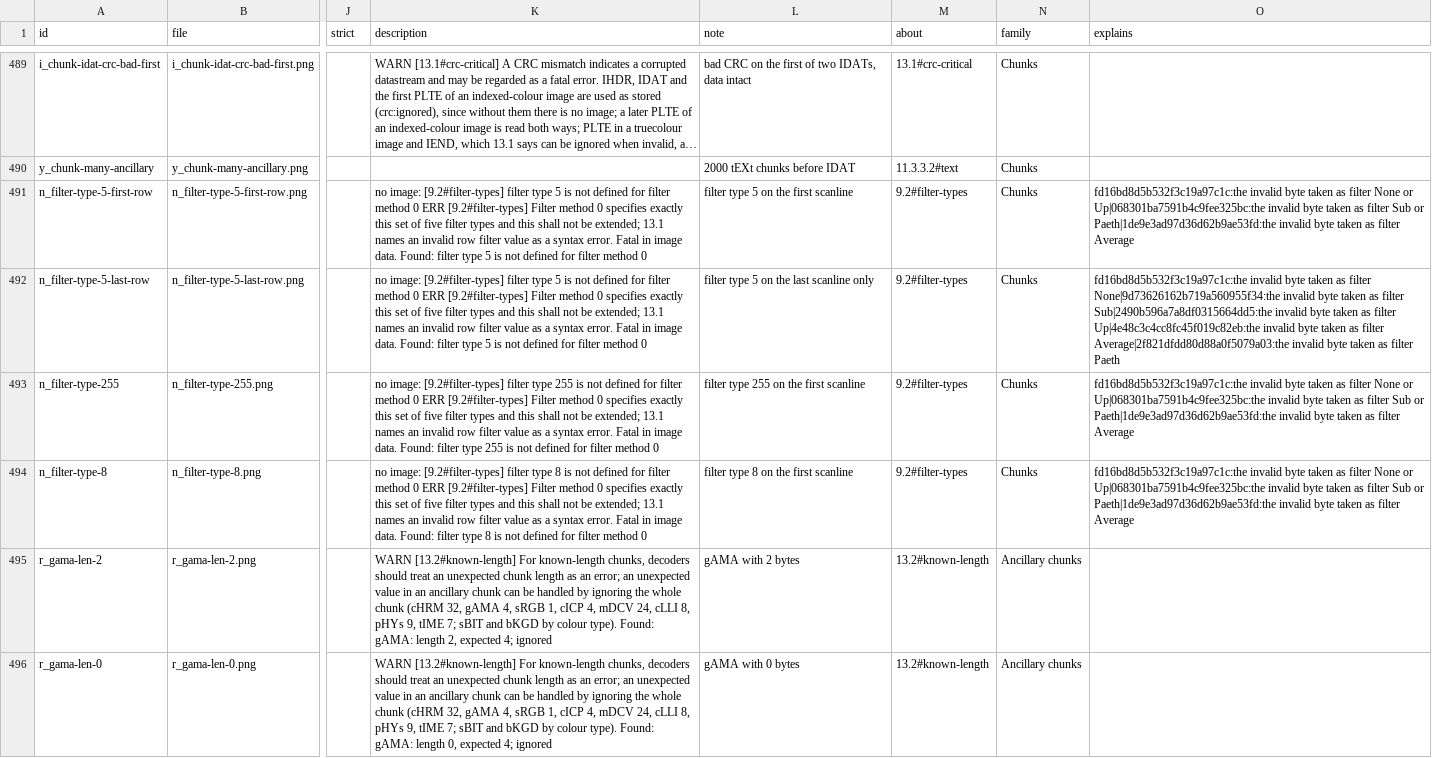
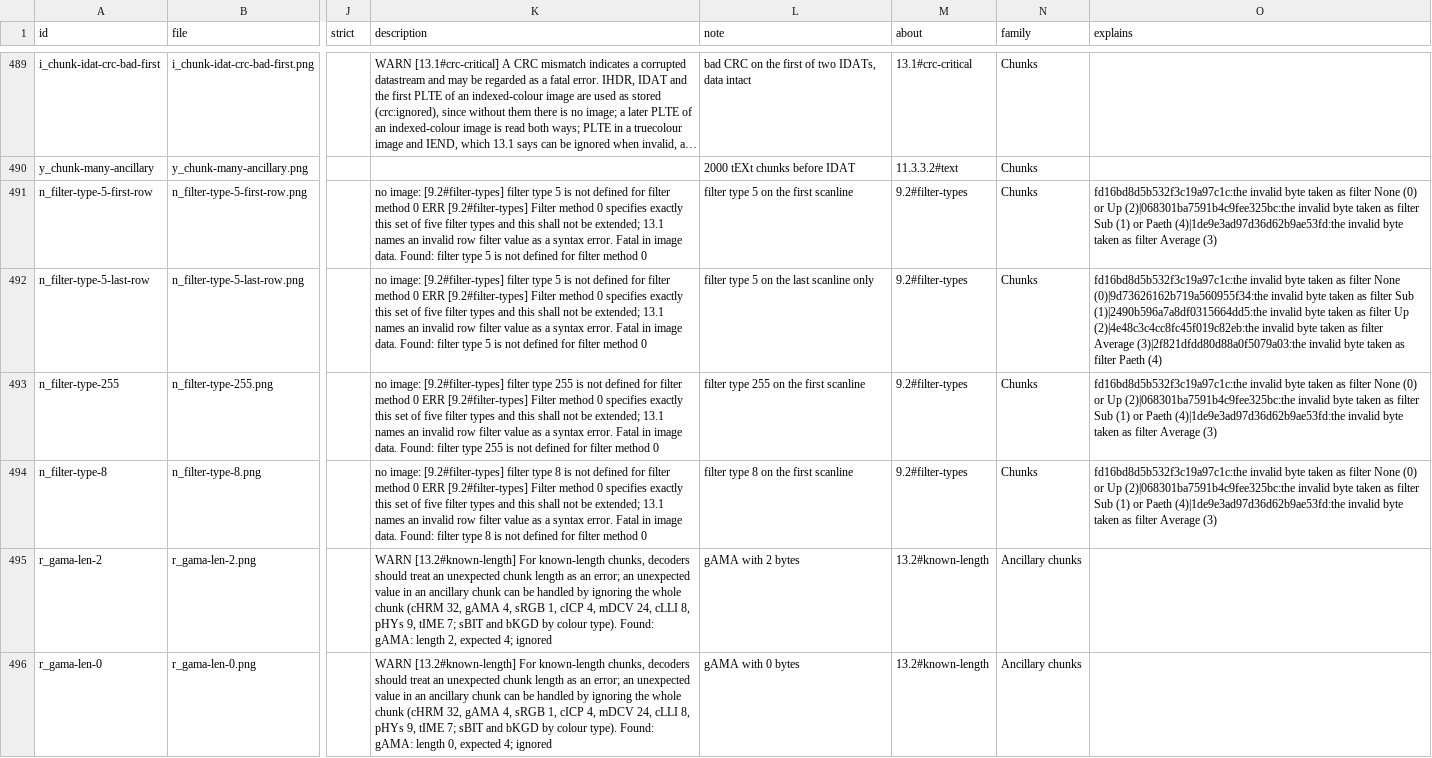
Before and after one commit to MrMetric/difftest-png, a TSV file: decode/manifest.tsv, drawn as a sheet; only a part is shown, gaps mark what is left out; long unchanged cells end in …; the diff names each change by its address in the sheet, - before the commit and + after, or states it on an @@ line.

```diff
--- a/decode/manifest.tsv
+++ b/decode/manifest.tsv
-O491 (explains): …filter None or Up|068301ba7591b4c9fee325bc:the invalid byte taken as filter Sub or Paeth|1de9e3ad97d36d62b9ae53fd:the invalid byte taken as filter Average
+O491 (explains): …filter None (0) or Up (2)|068301ba7591b4c9fee325bc:the invalid byte taken as filter Sub (1) or Paeth (4)|1de9e3ad97d36d62b9ae53fd:the invalid byte taken as filter Average (3)
-O492 (explains): …as filter None|9d73626162b719a560955f34:the invalid byte taken as filter Sub|2490b596a7a8df0315664dd5:the invalid byte taken as filter Up|4e48c3c4cc8fc45f019c82eb:the invalid byte taken as filter Average|2f821dfdd80d88a0f5079a03:the invalid byte taken as filter Paeth
+O492 (explains): …as filter None (0)|9d73626162b719a560955f34:the invalid byte taken as filter Sub (1)|2490b596a7a8df0315664dd5:the invalid byte taken as filter Up (2)|4e48c3c4cc8fc45f019c82eb:the invalid byte taken as filter Average (3)|2f821dfdd80d88a0f5079a03:the invalid byte taken as filter Paeth (4)
-O493:O494 (explains): …filter None or Up|068301ba7591b4c9fee325bc:the invalid byte taken as filter Sub or Paeth|1de9e3ad97d36d62b9ae53fd:the invalid byte taken as filter Average
+O493:O494 (explains): …filter None (0) or Up (2)|068301ba7591b4c9fee325bc:the invalid byte taken as filter Sub (1) or Paeth (4)|1de9e3ad97d36d62b9ae53fd:the invalid byte taken as filter Average (3)
```
Also changed, not shown: 1 other file.
